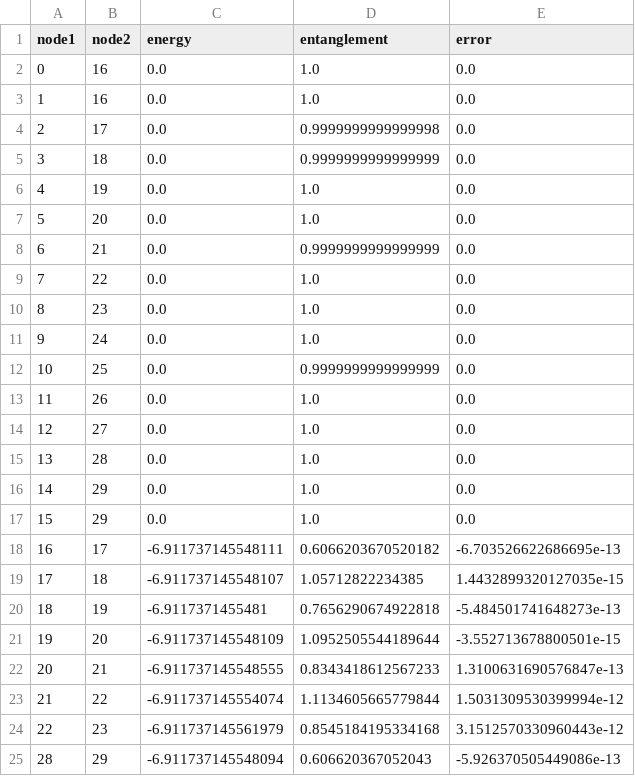
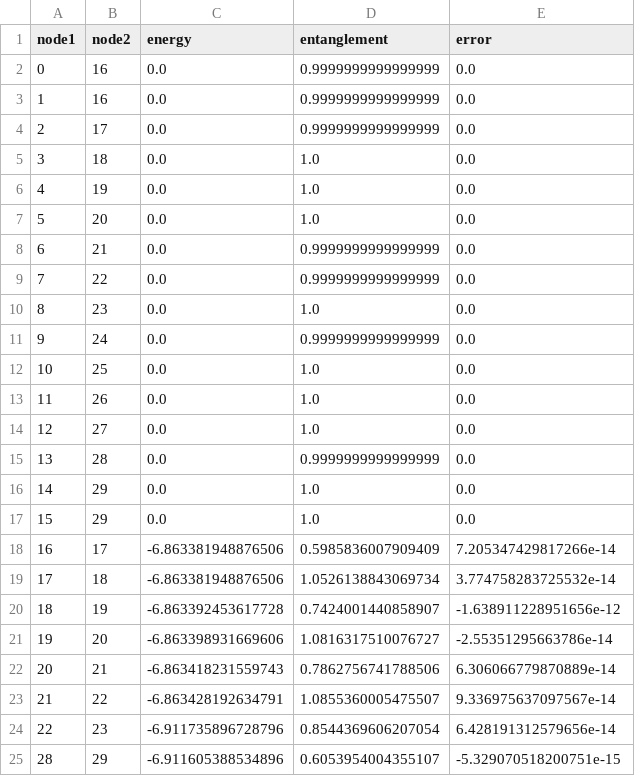
Before and after one commit to Ryo-wtnb11/TTNOpt, a CSV file: sample/ground_state_search/data/run1/basic.csv, drawn as a sheet; only a part is shown; the diff covers the shown part only.

```diff
--- a/sample/ground_state_search/data/run1/basic.csv
+++ b/sample/ground_state_search/data/run1/basic.csv
@@ -1,6 +1,6 @@
 node1,node2,energy,entanglement,error
-0,16,0.0,1.0,0.0
-1,16,0.0,1.0,0.0
-2,17,0.0,0.9999999999999998,0.0
-3,18,0.0,0.9999999999999999,0.0
+0,16,0.0,0.9999999999999999,0.0
+1,16,0.0,0.9999999999999999,0.0
+2,17,0.0,0.9999999999999999,0.0
+3,18,0.0,1.0,0.0
 4,19,0.0,1.0,0.0
@@ -8,18 +8,18 @@ node1,node2,energy,entanglement,error
 6,21,0.0,0.9999999999999999,0.0
-7,22,0.0,1.0,0.0
+7,22,0.0,0.9999999999999999,0.0
 8,23,0.0,1.0,0.0
-9,24,0.0,1.0,0.0
-10,25,0.0,0.9999999999999999,0.0
+9,24,0.0,0.9999999999999999,0.0
+10,25,0.0,1.0,0.0
 11,26,0.0,1.0,0.0
 12,27,0.0,1.0,0.0
-13,28,0.0,1.0,0.0
+13,28,0.0,0.9999999999999999,0.0
 14,29,0.0,1.0,0.0
 15,29,0.0,1.0,0.0
-16,17,-6.911737145548111,0.6066203670520182,-6.703526622686695e-13
-17,18,-6.911737145548107,1.05712822234385,1.4432899320127035e-15
-18,19,-6.9117371455481,0.7656290674922818,-5.484501741648273e-13
-19,20,-6.911737145548109,1.0952505544189644,-3.552713678800501e-15
-20,21,-6.911737145548555,0.8343418612567233,1.3100631690576847e-13
-21,22,-6.911737145554074,1.1134605665779844,1.5031309530399994e-12
-22,23,-6.911737145561979,0.8545184195334168,3.1512570330960443e-12
-28,29,-6.911737145548094,0.606620367052043,-5.926370505449086e-13
+16,17,-6.863381948876506,0.5985836007909409,7.205347429817266e-14
+17,18,-6.863381948876506,1.0526138843069734,3.774758283725532e-14
+18,19,-6.863392453617728,0.7424001440858907,-1.638911228951656e-12
+19,20,-6.863398931669606,1.0816317510076727,-2.55351295663786e-14
+20,21,-6.863418231559743,0.7862756741788506,6.306066779870889e-14
+21,22,-6.863428192634791,1.0855360005475507,9.336975637097567e-14
+22,23,-6.911735896728796,0.8544369606207054,6.428191312579656e-14
+28,29,-6.911605388534896,0.6053954004355107,-5.329070518200751e-15
```
Also changed, not shown: 15 edited cells elsewhere in this file, sample/ground_state_search/data/run1/two_site.csv, sample/ground_state_search/data/run2/basic.csv, 19 other files.
